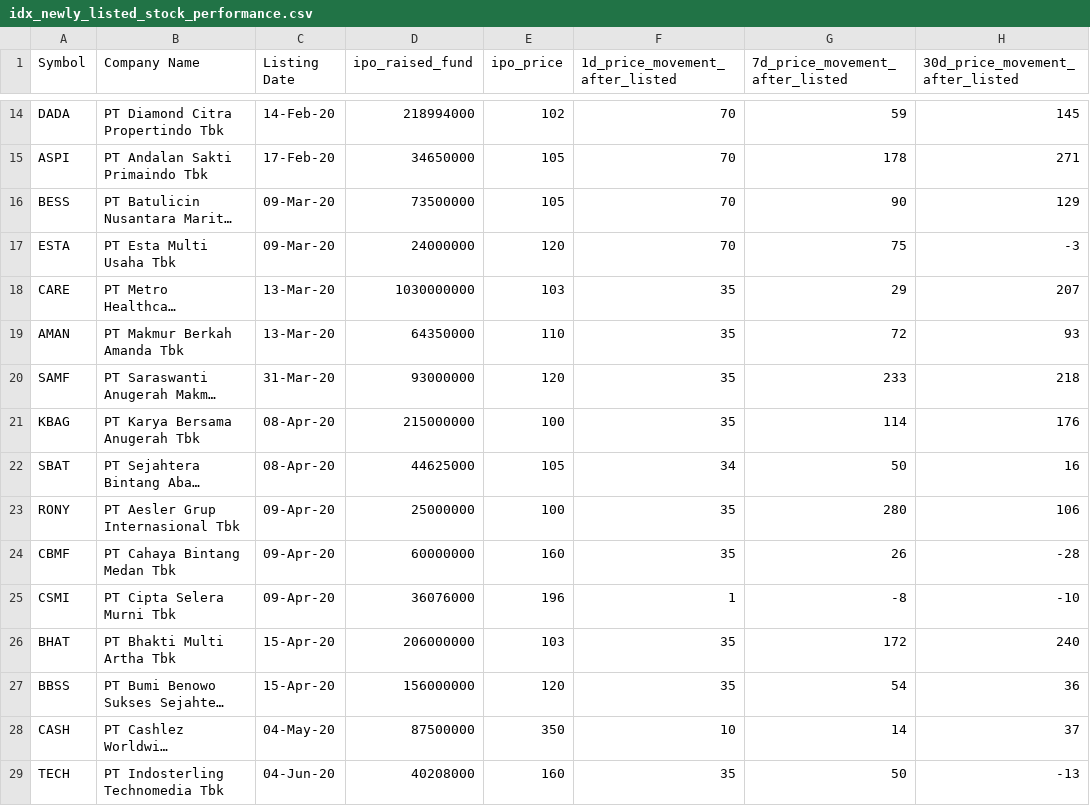
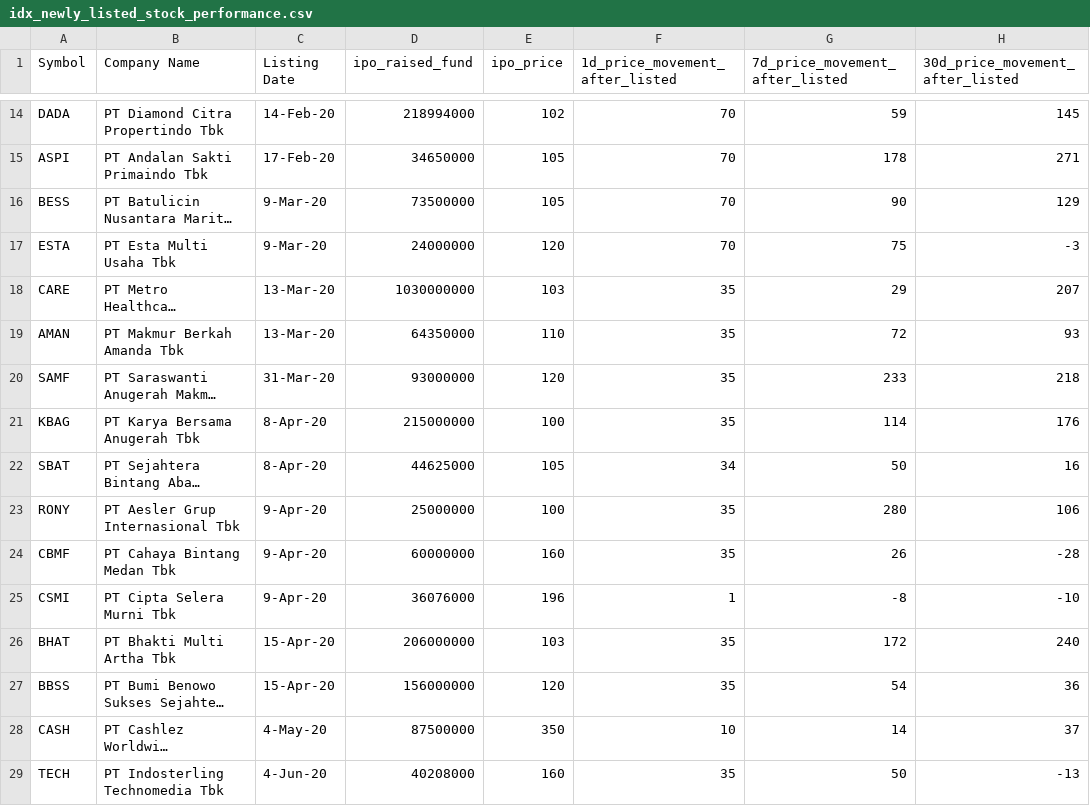
Before and after one commit to supertypeai/sectors_get_idx_ipo_underwriter, a CSV file: idx_newly_listed_stock_performance.csv, drawn as a sheet; only a part is shown, gaps mark what is left out; long unchanged cells end in …; the diff covers the shown part only; the diff names each change by its address in the sheet, - before the commit and + after, or states it on an @@ line.

```diff
--- a/idx_newly_listed_stock_performance.csv
+++ b/idx_newly_listed_stock_performance.csv
-C16:C17 (Listing Date): 09-Mar-20
+C16:C17 (Listing Date): 9-Mar-20
-C21:C22 (Listing Date): 08-Apr-20
+C21:C22 (Listing Date): 8-Apr-20
-C23:C25 (Listing Date): 09-Apr-20
+C23:C25 (Listing Date): 9-Apr-20
-C28 (Listing Date): 04-May-20
+C28 (Listing Date): 4-May-20
-C29 (Listing Date): 04-Jun-20
+C29 (Listing Date): 4-Jun-20
```
Also changed, not shown: 130 edited cells elsewhere in this file, 2 other files.
